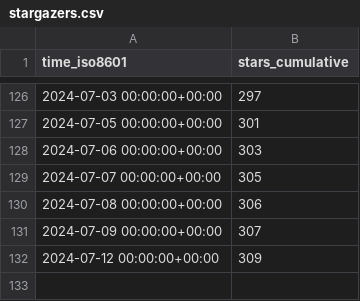
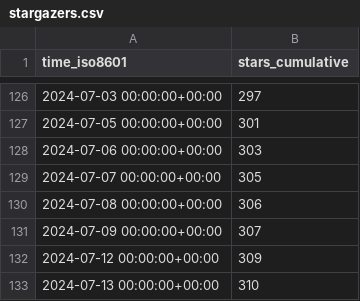
Before and after one commit to vishal2376/snaptick, a CSV file: vishal2376/snaptick/ghrs-data/stargazers.csv, drawn as a sheet; only a part is shown, gaps mark what is left out.

```diff
--- a/vishal2376/snaptick/ghrs-data/stargazers.csv
+++ b/vishal2376/snaptick/ghrs-data/stargazers.csv
@@ -132 +132,2 @@ time_iso8601,stars_cumulative
 2024-07-12 00:00:00+00:00,309
+2024-07-13 00:00:00+00:00,310
```
